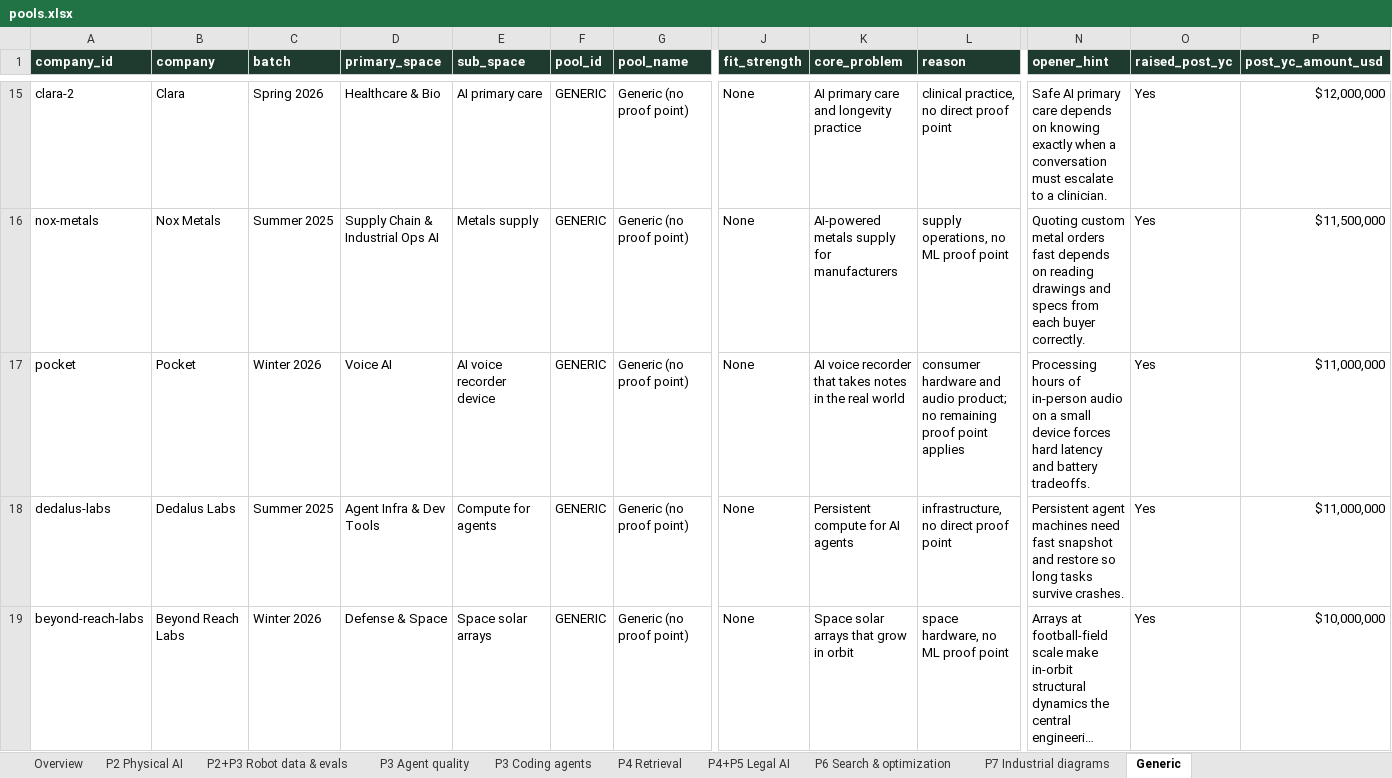
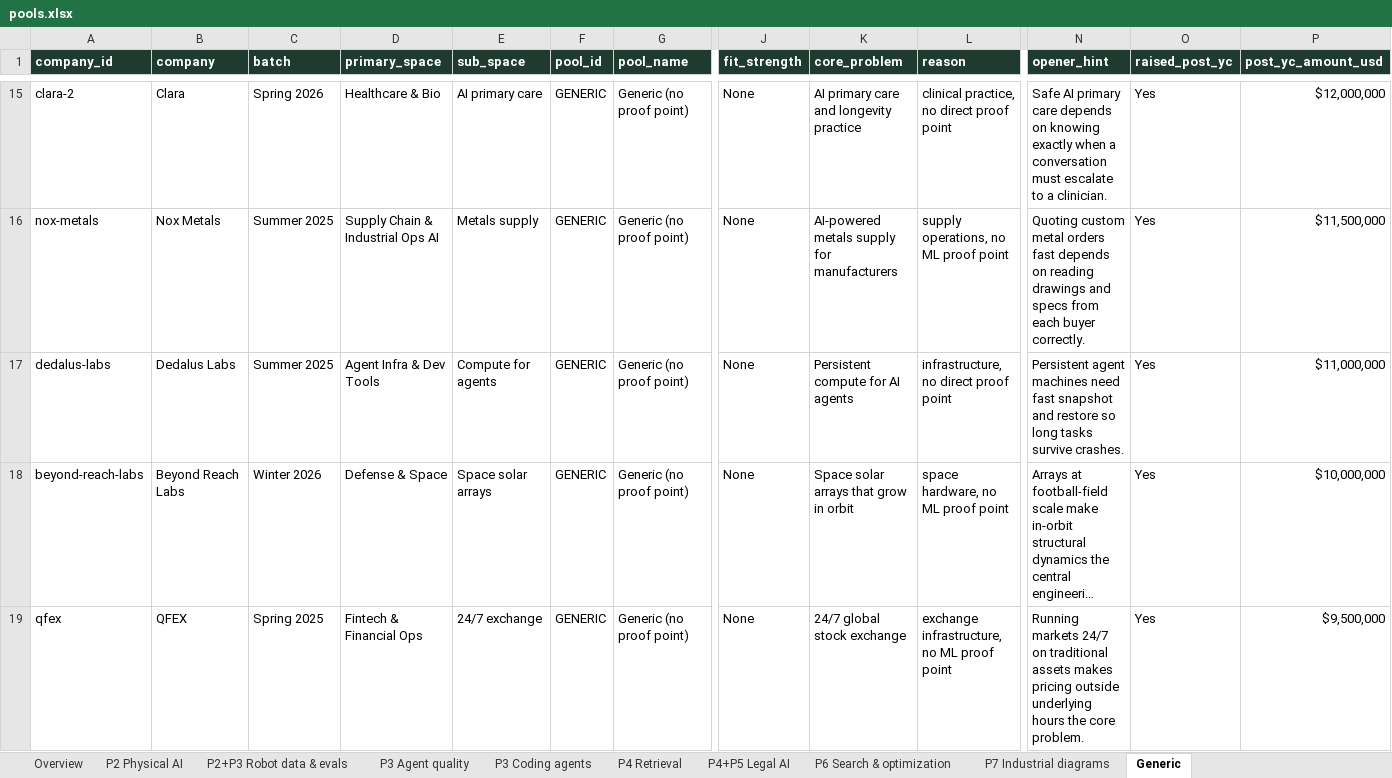
Before and after one commit to Sanjay-25/Sanjay-25, an Excel workbook: funding_verification/pools/pools.xlsx, sheet Generic, drawn as a sheet; only a part is shown, gaps mark what is left out; the shorter side is filled out with more unchanged rows; long unchanged cells end in …; values as stored, in another font and other column widths than the file's, no borders; rows hold the shown columns only; the diff covers the shown part only; the diff names each change by its address in the sheet, - before the commit and + after, or states it on an @@ line.

```diff
--- a/funding_verification/pools/pools.xlsx (sheet Generic)
+++ b/funding_verification/pools/pools.xlsx (sheet Generic)
-row 17: pocket | Pocket | Winter 2026 | Voice AI | AI voice recorder device | GENERIC | Generic (no proof point) | None | AI voice recorder that takes notes in the real world | consumer hardware and audio product; no remaining proof point applies | Processing hours of in-person audio on a small device forces hard latency and battery tradeoffs. | Yes | $11,000,000
```
Also changed, not shown: 3 removed rows elsewhere in this sheet, sheet P3 Agent quality, sheet P4+P5 Legal AI, sheet Overview, 5 other files.
